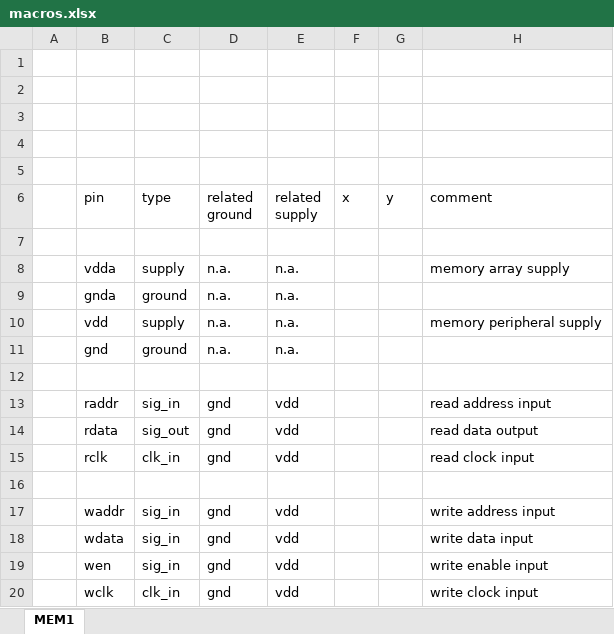
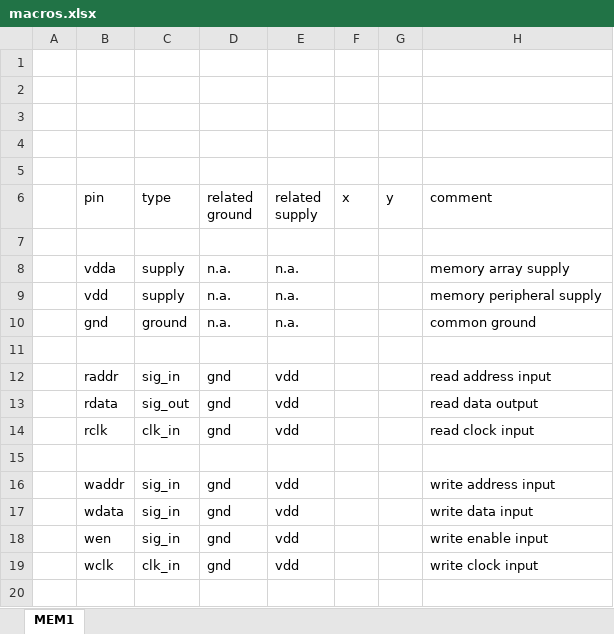
Before and after one commit to asic-dev/packgen, an Excel workbook: spec/macros.xlsx, sheet MEM1, drawn as a sheet; values as stored, in another font and other column widths than the file's, no borders; removed rows and columns are numbered as before the commit, all else as after; the diff names each change by its address in the sheet, - before the commit and + after, or states it on an @@ line.

Commit message:
inital macro specification Excel table

```diff
--- a/spec/macros.xlsx (sheet MEM1)
+++ b/spec/macros.xlsx (sheet MEM1)
-row 9:  | gnda | ground | n.a. | n.a.
-H10 (comment): (empty)
+H10 (comment): common ground
```
